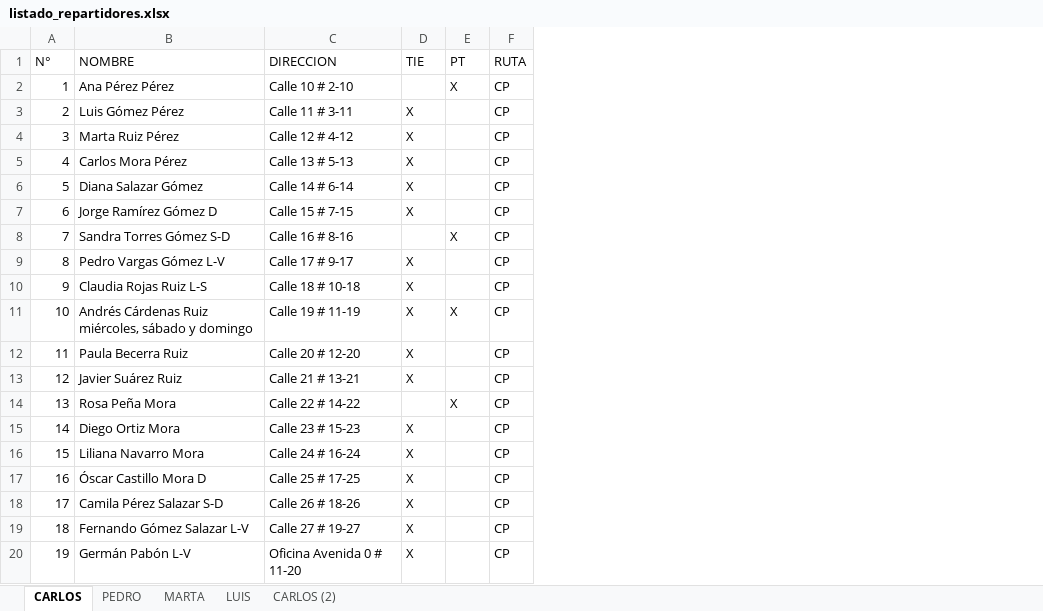
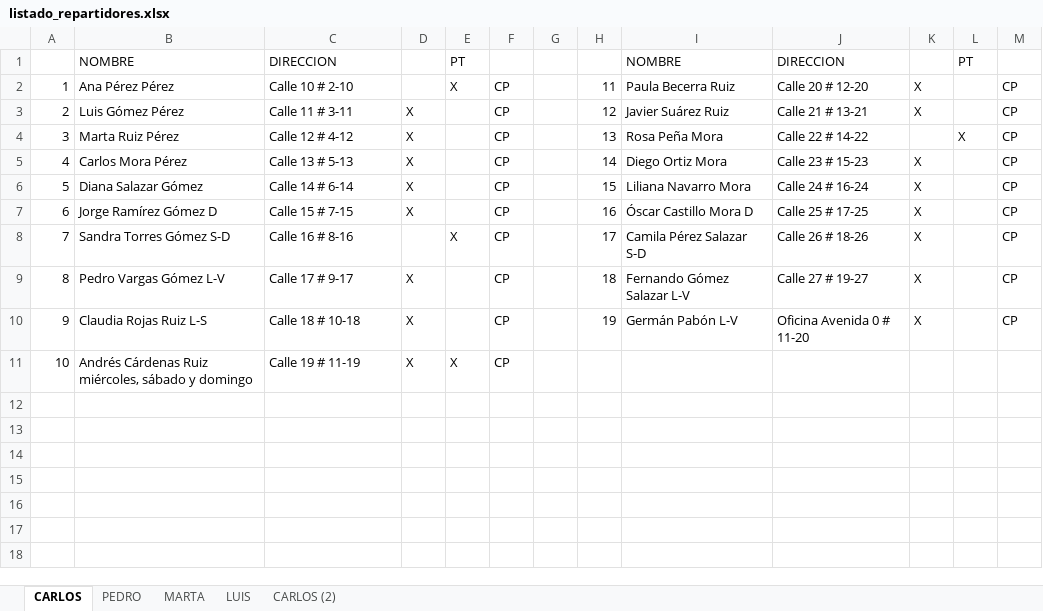
Before and after one commit to kleglich/sri_cam_dylan, an Excel workbook: datos_ejemplo/listado_repartidores.xlsx, sheet CARLOS, drawn as a sheet; values as stored, in another font and other column widths than the file's, no borders; removed rows and columns are numbered as before the commit, all else as after; the diff names each change by its address in the sheet, - before the commit and + after, or states it on an @@ line.

Commit message:
Importa el listado real y suma mejoras de seguridad y respaldo
Prioridad alta:
- RF-01: el importador lee el formato real del Anexo D: varias listas lado a
  lado por hoja, con N°, marca de El Tiempo y código de ruta sin encabezado.
- RNF-04: avisa por columna si quedaron celdas con datos fuera de toda lista.
- RF-06: la consulta busca suscriptores aunque no tengan entregas, y la ficha
  muestra el estado (activo o retirado desde una fecha) y sus novedades.
- Contraseñas: además del mínimo de 8 caracteres, la nueva no puede ser la
  actual ni la de demostración.

Prioridad media:
- Cambio obligatorio de la contraseña de demostración en el primer ingreso.
- Respaldos: botón para guardar una copia de sri.key, botón para verificar un
  respaldo sin reemplazar la base y aviso si pasan más de 30 días sin verificar.
- La bitácora ya no guarda lo escrito en el campo de usuario al fallar el ingreso.
- Aviso en la pantalla de importar con botón para crear un respaldo antes.

Prioridad baja:
- Depuración anual (Ley 1581): la Gerencia anonimiza a los retirados hace
  más de N meses sin borrar sus registros ni entregas.
- Diálogo de casos para revisar después de importar, exportable a CSV.

Correcciones: un límite negativo en las consultas recortaba el último
resultado; preparar_demo.py respeta la carpeta de respaldos configurada.
31 pruebas automatizadas.

```diff
--- a/datos_ejemplo/listado_repartidores.xlsx (sheet CARLOS)
+++ b/datos_ejemplo/listado_repartidores.xlsx (sheet CARLOS)
+column G, empty
+column H, rows 2-10: 11 | 12 | 13 | 14 | 15 | 16 | 17 | 18 | 19
+column I, rows 1-10: NOMBRE | Paula Becerra Ruiz | Javier Suárez Ruiz | Rosa Peña Mora | Diego Ortiz Mora | Liliana Navarro Mora | Óscar Castillo Mora D | Camila Pérez Salazar S-D | Fernando Gómez Salazar L-V | Germán Pabón L-V
+column J, rows 1-10: DIRECCION | Calle 20 # 12-20 | Calle 21 # 13-21 | Calle 22 # 14-22 | Calle 23 # 15-23 | Calle 24 # 16-24 | Calle 25 # 17-25 | Calle 26 # 18-26 | Calle 27 # 19-27 | Oficina Avenida 0 # 11-20
+column K, rows 2-10: X | X |  | X | X | X | X | X | X
+column L, rows 1-4: PT |  |  | X
+column M, rows 2-10: all CP
@@ column A renumbered in row 1 @@
-D1: TIE
+D1: (empty)
-F1: RUTA
+F1: (empty)
-row 12: 11 | Paula Becerra Ruiz | Calle 20 # 12-20 | X |  | CP
-row 13: 12 | Javier Suárez Ruiz | Calle 21 # 13-21 | X |  | CP
-row 14: 13 | Rosa Peña Mora | Calle 22 # 14-22 |  | X | CP
-row 15: 14 | Diego Ortiz Mora | Calle 23 # 15-23 | X |  | CP
-row 16: 15 | Liliana Navarro Mora | Calle 24 # 16-24 | X |  | CP
-row 17: 16 | Óscar Castillo Mora D | Calle 25 # 17-25 | X |  | CP
-row 18: 17 | Camila Pérez Salazar S-D | Calle 26 # 18-26 | X |  | CP
-row 19: 18 | Fernando Gómez Salazar L-V | Calle 27 # 19-27 | X |  | CP
-row 20: 19 | Germán Pabón L-V | Oficina Avenida 0 # 11-20 | X |  | CP
```
Also changed, not shown: sheet MARTA, sheet PEDRO, sheet LUIS, sheet CARLOS (2), datos_ejemplo/listado_repartidores_actualizado.xlsx, 34 other files.
